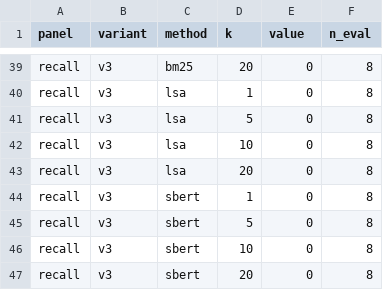
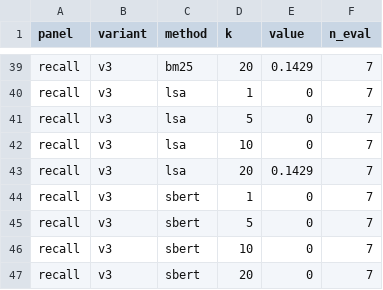
Before and after one commit to zhangjun005/NlpForAmphoreus, a CSV file: data/plot_data/f15_retrieval_v3.csv, drawn as a sheet; only a part is shown, gaps mark what is left out; the diff covers the shown part only; the diff names each change by its address in the sheet, - before the commit and + after, or states it on an @@ line.

Commit message:
data: rerun retrieval v3 on updated gold (7/13 eval, keyword MRR 0.132, control 0.480); sync report ch1/4/5/7 numbers

```diff
--- a/data/plot_data/f15_retrieval_v3.csv
+++ b/data/plot_data/f15_retrieval_v3.csv
-E39 (value): 0
+E39 (value): 0.1429
-F39:F47 (n_eval): 8
+F39:F47 (n_eval): 7
-E43 (value): 0
+E43 (value): 0.1429
```
Also changed, not shown: 42 edited cells elsewhere in this file, 9 other files.
